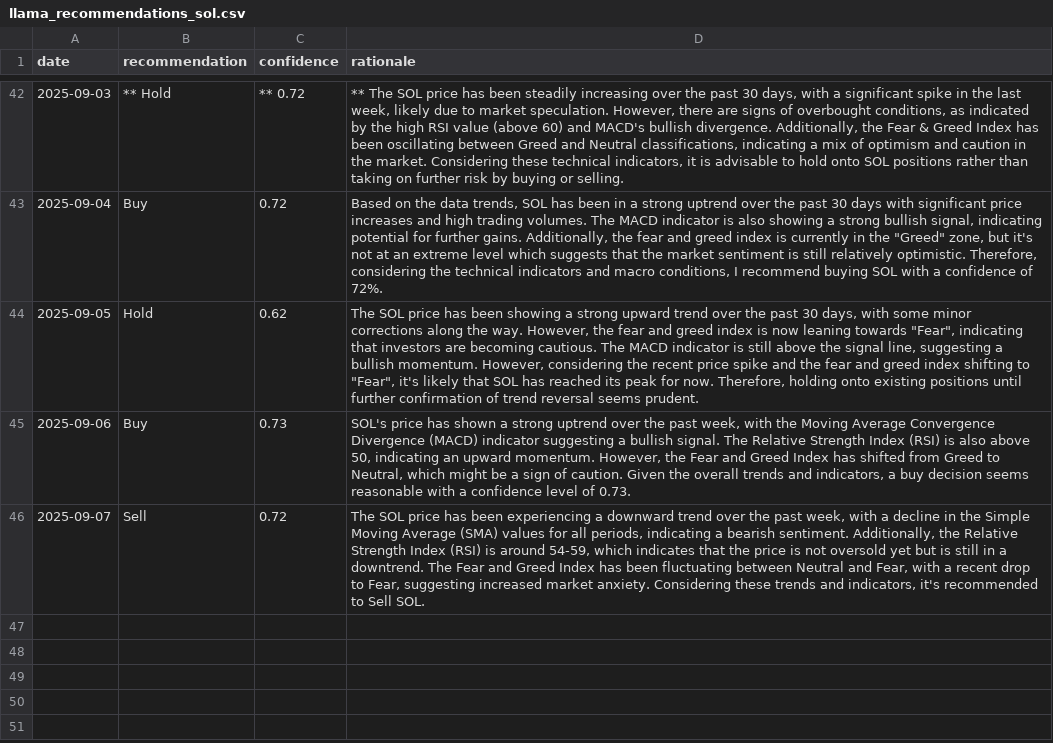
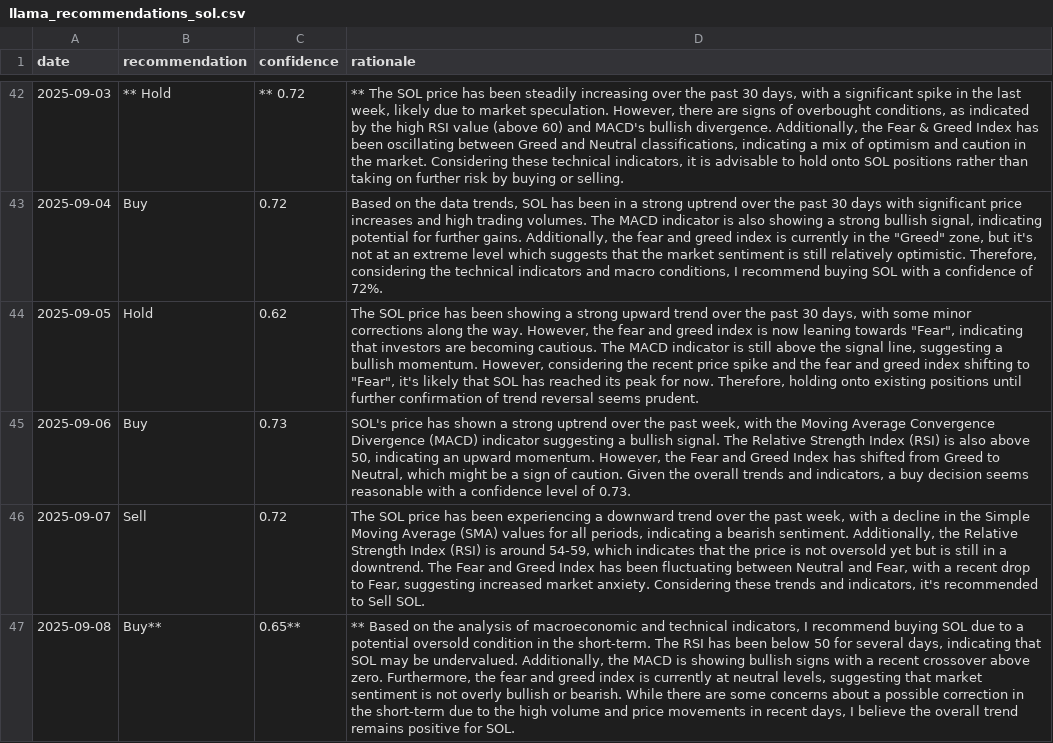
Before and after one commit to amrelsawalhi/DipSignal, a CSV file: data/llama_recommendations_sol.csv, drawn as a sheet; only a part is shown, gaps mark what is left out; the diff names each change by its address in the sheet, - before the commit and + after, or states it on an @@ line.

```diff
--- a/data/llama_recommendations_sol.csv
+++ b/data/llama_recommendations_sol.csv
+row 47: 2025-09-08 | Buy** | 0.65** | ** Based on the analysis of macroeconomic and technical indicators, I recommend buying SOL due to a potential oversold condition in the short-term. The RSI has been below 50 for several days, indicating that SOL may be undervalued. Additionally, the MACD is showing bullish signs with a recent crossover above zero. Furthermore, the fear and greed index is currently at neutral levels, suggesting that market sentiment is not overly bullish or bearish. While there are some concerns about a possible correction in the short-term due to the high volume and price movements in recent days, I believe the overall trend remains positive for SOL.
```
Also changed, not shown: data/llama_recommendations_ada.csv, data/llama_recommendations_bnb.csv, 12 other files.
